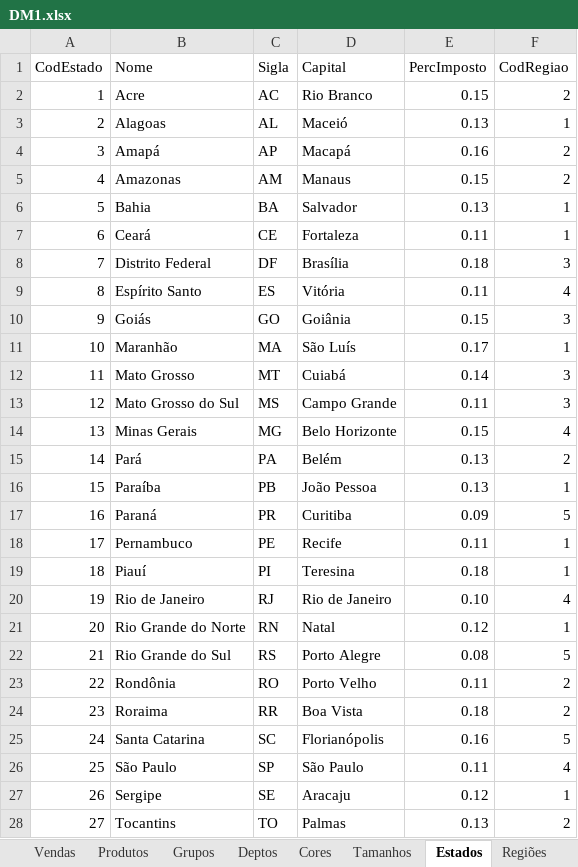
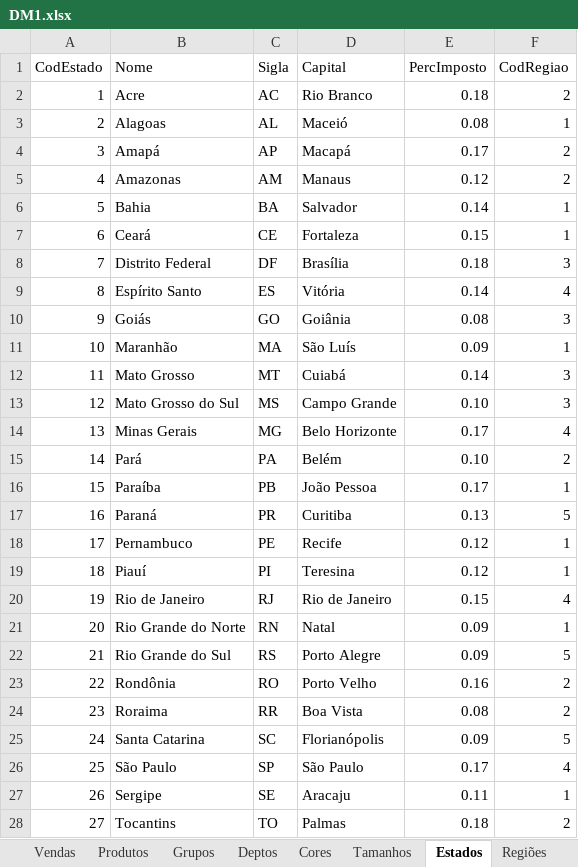
Before and after one commit to Alexandra1103/OC1, an Excel workbook: output/DM1.xlsx, sheet Estados, drawn as a sheet; values as stored, in another font and other column widths than the file's, no borders; the diff names each change by its address in the sheet, - before the commit and + after, or states it on an @@ line.

```diff
--- a/output/DM1.xlsx (sheet Estados)
+++ b/output/DM1.xlsx (sheet Estados)
-E2 (PercImposto): 0.15
+E2 (PercImposto): 0.18
-E3 (PercImposto): 0.13
+E3 (PercImposto): 0.08
-E4 (PercImposto): 0.16
+E4 (PercImposto): 0.17
-E5 (PercImposto): 0.15
+E5 (PercImposto): 0.12
-E6 (PercImposto): 0.13
+E6 (PercImposto): 0.14
-E7 (PercImposto): 0.11
+E7 (PercImposto): 0.15
-E9 (PercImposto): 0.11
+E9 (PercImposto): 0.14
-E10 (PercImposto): 0.15
+E10 (PercImposto): 0.08
-E11 (PercImposto): 0.17
+E11 (PercImposto): 0.09
-E13 (PercImposto): 0.11
+E13 (PercImposto): 0.10
-E14 (PercImposto): 0.15
+E14 (PercImposto): 0.17
-E15 (PercImposto): 0.13
+E15 (PercImposto): 0.10
-E16 (PercImposto): 0.13
+E16 (PercImposto): 0.17
-E17 (PercImposto): 0.09
+E17 (PercImposto): 0.13
-E18 (PercImposto): 0.11
+E18 (PercImposto): 0.12
-E19 (PercImposto): 0.18
+E19 (PercImposto): 0.12
-E20 (PercImposto): 0.10
+E20 (PercImposto): 0.15
-E21 (PercImposto): 0.12
+E21 (PercImposto): 0.09
-E22 (PercImposto): 0.08
+E22 (PercImposto): 0.09
-E23 (PercImposto): 0.11
+E23 (PercImposto): 0.16
-E24 (PercImposto): 0.18
+E24 (PercImposto): 0.08
-E25 (PercImposto): 0.16
+E25 (PercImposto): 0.09
-E26 (PercImposto): 0.11
+E26 (PercImposto): 0.17
-E27 (PercImposto): 0.12
+E27 (PercImposto): 0.11
-E28 (PercImposto): 0.13
+E28 (PercImposto): 0.18
```
Also changed, not shown: sheet Vendas.
